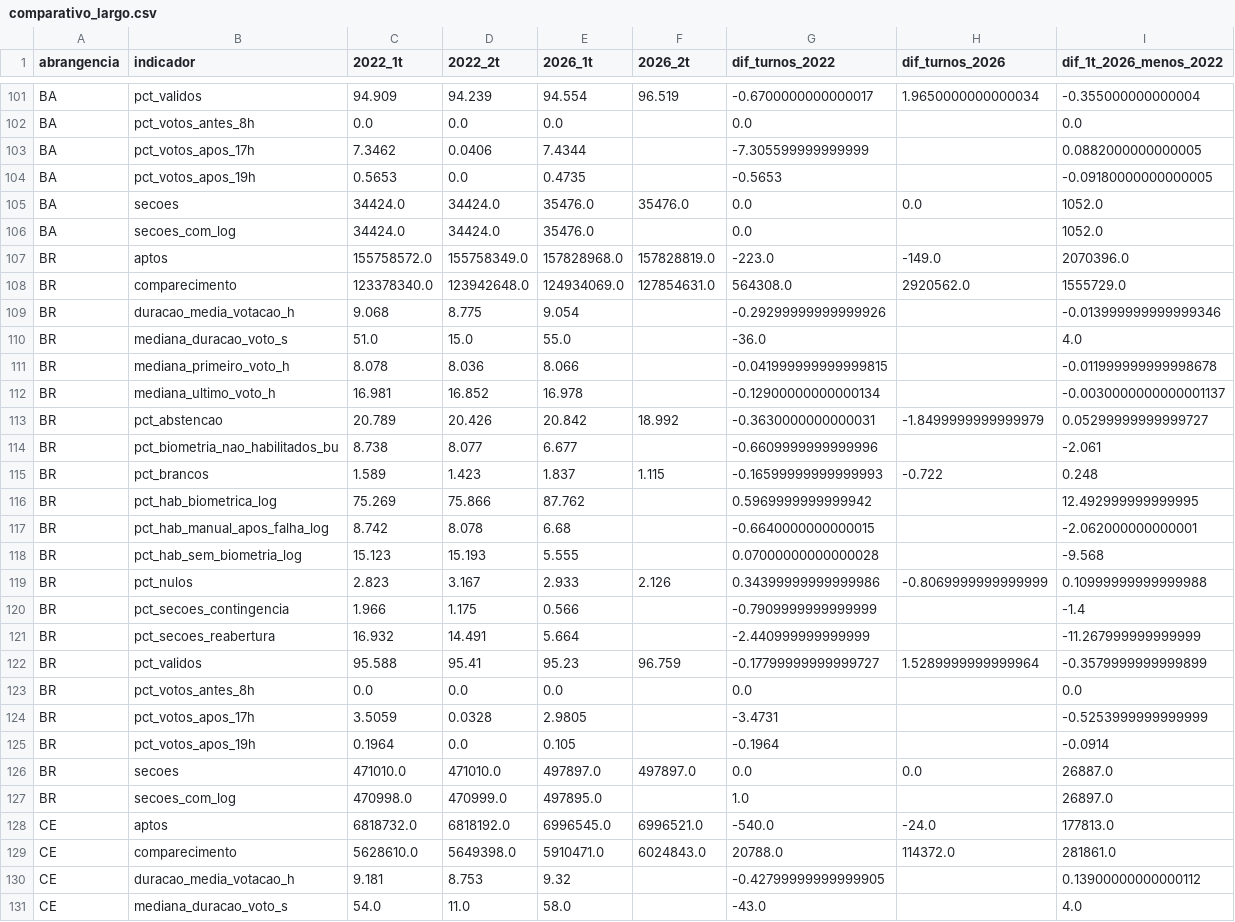
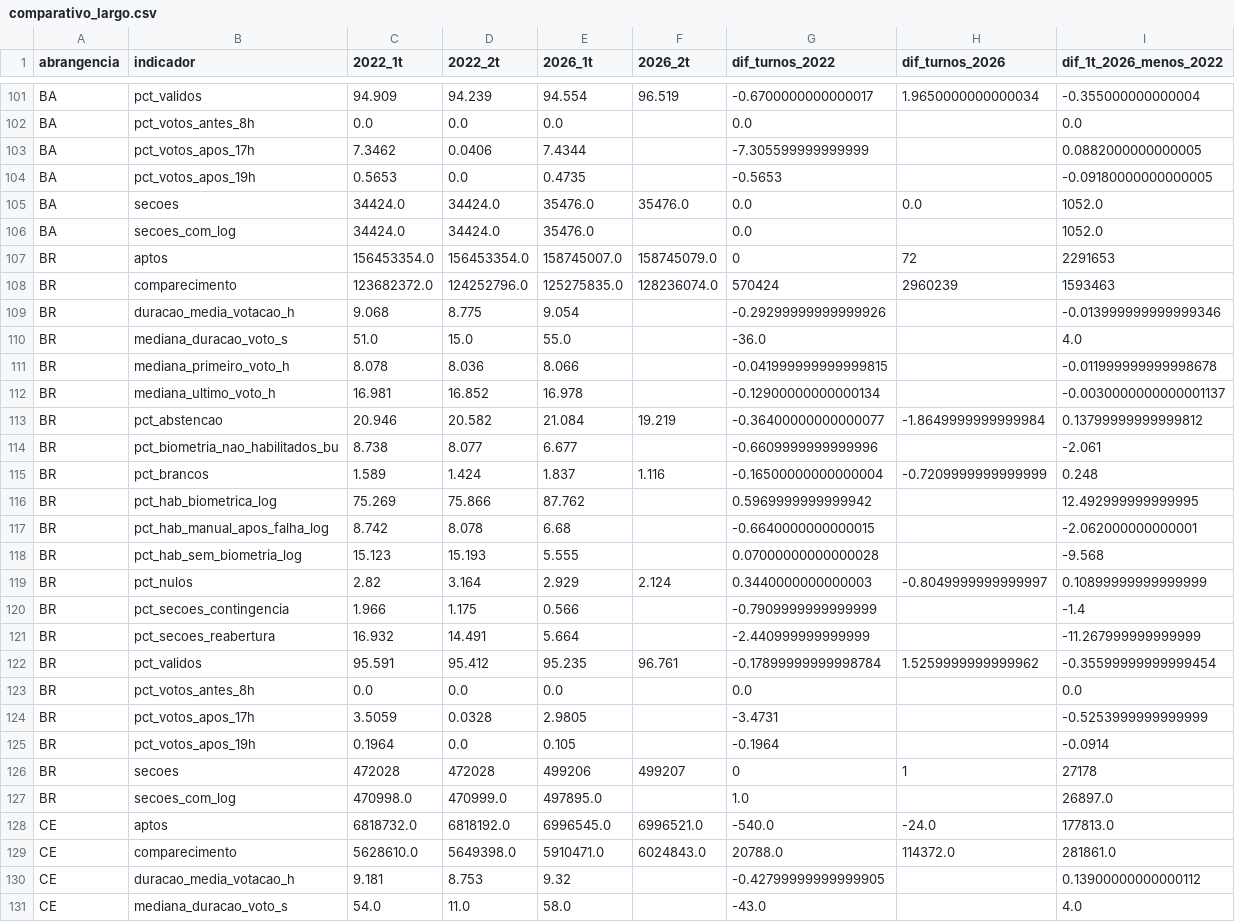
Before and after one commit to BigCorps/ObservatorioEleitoral, a CSV file: resultados/comparativo/comparativo_largo.csv, drawn as a sheet; only a part is shown, gaps mark what is left out.

Commit message:
fix(elections): incluir exterior ZZ nos totais e comparativos nacionais

```diff
--- a/resultados/comparativo/comparativo_largo.csv
+++ b/resultados/comparativo/comparativo_largo.csv
@@ -106,4 +106,4 @@ BA,secoes,34424.0,34424.0,35476.0,35476.0,0.0,0.0,1052.0
 BA,secoes_com_log,34424.0,34424.0,35476.0,,0.0,,1052.0
-BR,aptos,155758572.0,155758349.0,157828968.0,157828819.0,-223.0,-149.0,2070396.0
-BR,comparecimento,123378340.0,123942648.0,124934069.0,127854631.0,564308.0,2920562.0,1555729.0
+BR,aptos,156453354.0,156453354.0,158745007.0,158745079.0,0,72,2291653
+BR,comparecimento,123682372.0,124252796.0,125275835.0,128236074.0,570424,2960239,1593463
 BR,duracao_media_votacao_h,9.068,8.775,9.054,,-0.29299999999999926,,-0.013999999999999346
@@ -112,5 +112,5 @@ BR,mediana_primeiro_voto_h,8.078,8.036,8.066,,-0.041999999999999815,,-0.01199999
 BR,mediana_ultimo_voto_h,16.981,16.852,16.978,,-0.12900000000000134,,-0.0030000000000001137
-BR,pct_abstencao,20.789,20.426,20.842,18.992,-0.3630000000000031,-1.8499999999999979,0.05299999999999727
+BR,pct_abstencao,20.946,20.582,21.084,19.219,-0.36400000000000077,-1.8649999999999984,0.13799999999999812
 BR,pct_biometria_nao_habilitados_bu,8.738,8.077,6.677,,-0.6609999999999996,,-2.061
-BR,pct_brancos,1.589,1.423,1.837,1.115,-0.16599999999999993,-0.722,0.248
+BR,pct_brancos,1.589,1.424,1.837,1.116,-0.16500000000000004,-0.7209999999999999,0.248
 BR,pct_hab_biometrica_log,75.269,75.866,87.762,,0.5969999999999942,,12.492999999999995
@@ -118,6 +118,6 @@ BR,pct_hab_manual_apos_falha_log,8.742,8.078,6.68,,-0.6640000000000015,,-2.06200
 BR,pct_hab_sem_biometria_log,15.123,15.193,5.555,,0.07000000000000028,,-9.568
-BR,pct_nulos,2.823,3.167,2.933,2.126,0.34399999999999986,-0.8069999999999999,0.10999999999999988
+BR,pct_nulos,2.82,3.164,2.929,2.124,0.3440000000000003,-0.8049999999999997,0.10899999999999999
 BR,pct_secoes_contingencia,1.966,1.175,0.566,,-0.7909999999999999,,-1.4
 BR,pct_secoes_reabertura,16.932,14.491,5.664,,-2.440999999999999,,-11.267999999999999
-BR,pct_validos,95.588,95.41,95.23,96.759,-0.17799999999999727,1.5289999999999964,-0.3579999999999899
+BR,pct_validos,95.591,95.412,95.235,96.761,-0.17899999999998784,1.5259999999999962,-0.35599999999999454
 BR,pct_votos_antes_8h,0.0,0.0,0.0,,0.0,,0.0
@@ -125,3 +125,3 @@ BR,pct_votos_apos_17h,3.5059,0.0328,2.9805,,-3.4731,,-0.5253999999999999
 BR,pct_votos_apos_19h,0.1964,0.0,0.105,,-0.1964,,-0.0914
-BR,secoes,471010.0,471010.0,497897.0,497897.0,0.0,0.0,26887.0
+BR,secoes,472028,472028,499206,499207,0,1,27178
 BR,secoes_com_log,470998.0,470999.0,497895.0,,1.0,,26897.0
```
Also changed, not shown: resultados/comparativo/indicadores_2022_2026.csv, 5 other files.
